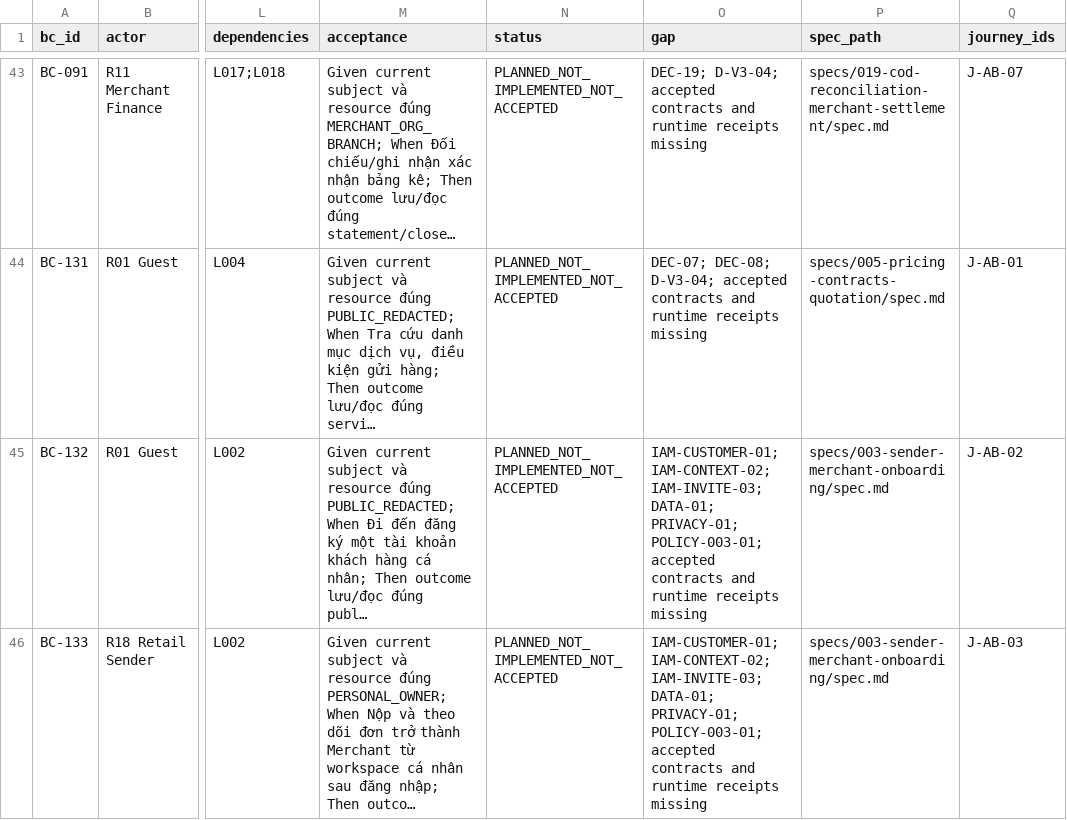
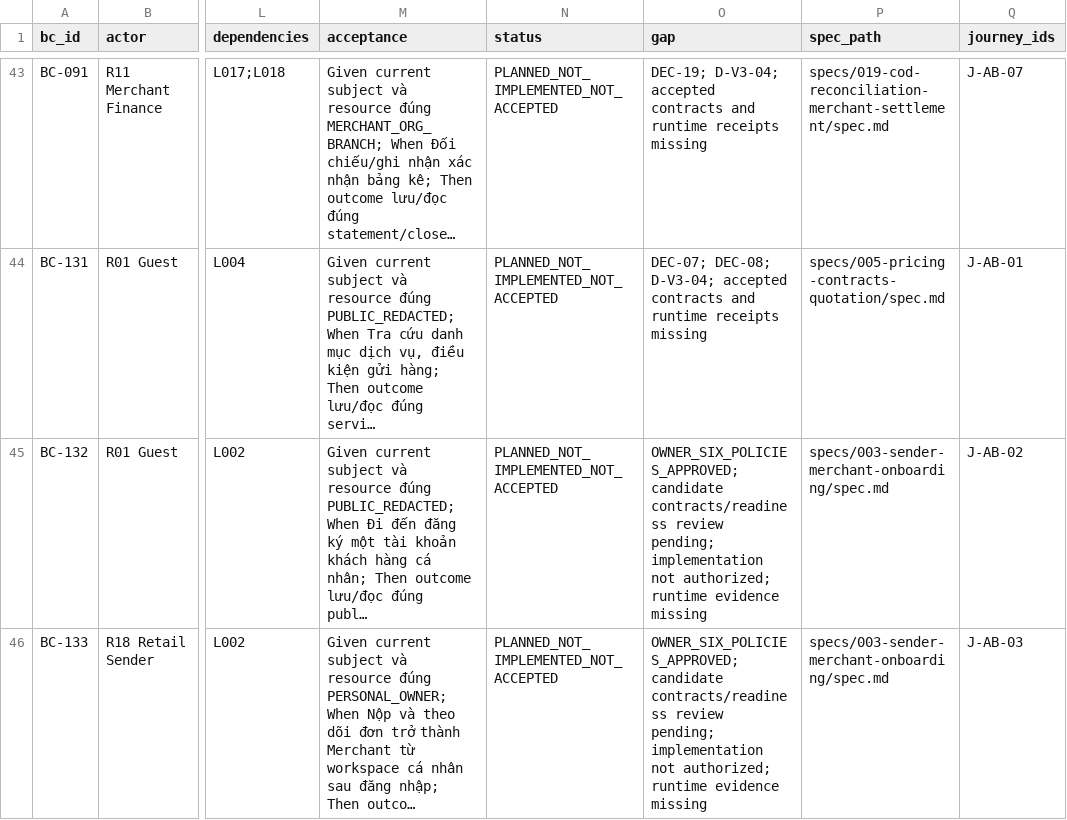
Before and after one commit to phamquoainam/logistics-capstone-project, a CSV file: docs/portal/group-ab-coverage.csv, drawn as a sheet; only a part is shown, gaps mark what is left out; long unchanged cells end in …; the diff covers the shown part only; the diff names each change by its address in the sheet, - before the commit and + after, or states it on an @@ line.

```diff
--- a/docs/portal/group-ab-coverage.csv
+++ b/docs/portal/group-ab-coverage.csv
-O45:O46 (gap): IAM-CUSTOMER-01; IAM-CONTEXT-02; IAM-INVITE-03; DATA-01; PRIVACY-01; POLICY-003-01; accepted contracts and runtime receipts missing
+O45:O46 (gap): OWNER_SIX_POLICIES_APPROVED; candidate contracts/readiness review pending; implementation not authorized; runtime evidence missing
```
Also changed, not shown: 11 edited cells elsewhere in this file, docs/reconciliation/v3/capability-crosswalk.csv, docs/reconciliation/v3/ownership-corrections.csv, 28 other files.
